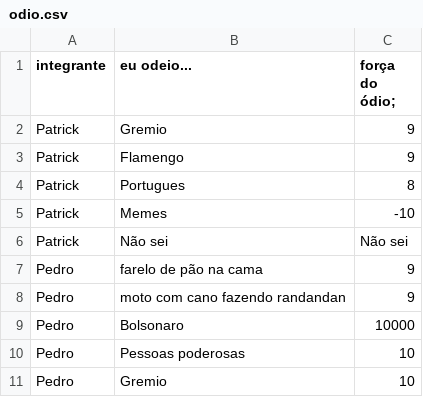
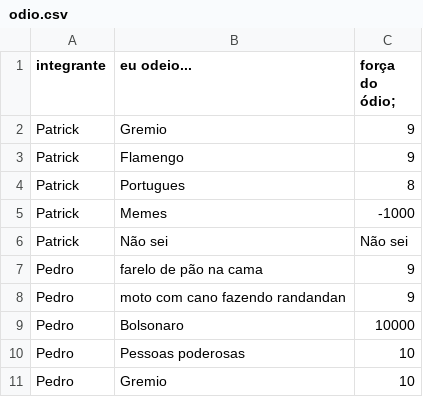
Before and after one commit to CTISM-Prof-Henry/odios-babana_prata, a CSV file: project/odio.csv, drawn as a sheet.

Commit message:
Oi

```diff
--- a/project/odio.csv
+++ b/project/odio.csv
@@ -4,3 +4,3 @@ Patrick, Flamengo, 9
 Patrick, Portugues, 8
-Patrick, Memes, -10
+Patrick, Memes, -1000
 Patrick, Não sei, Não sei
```
